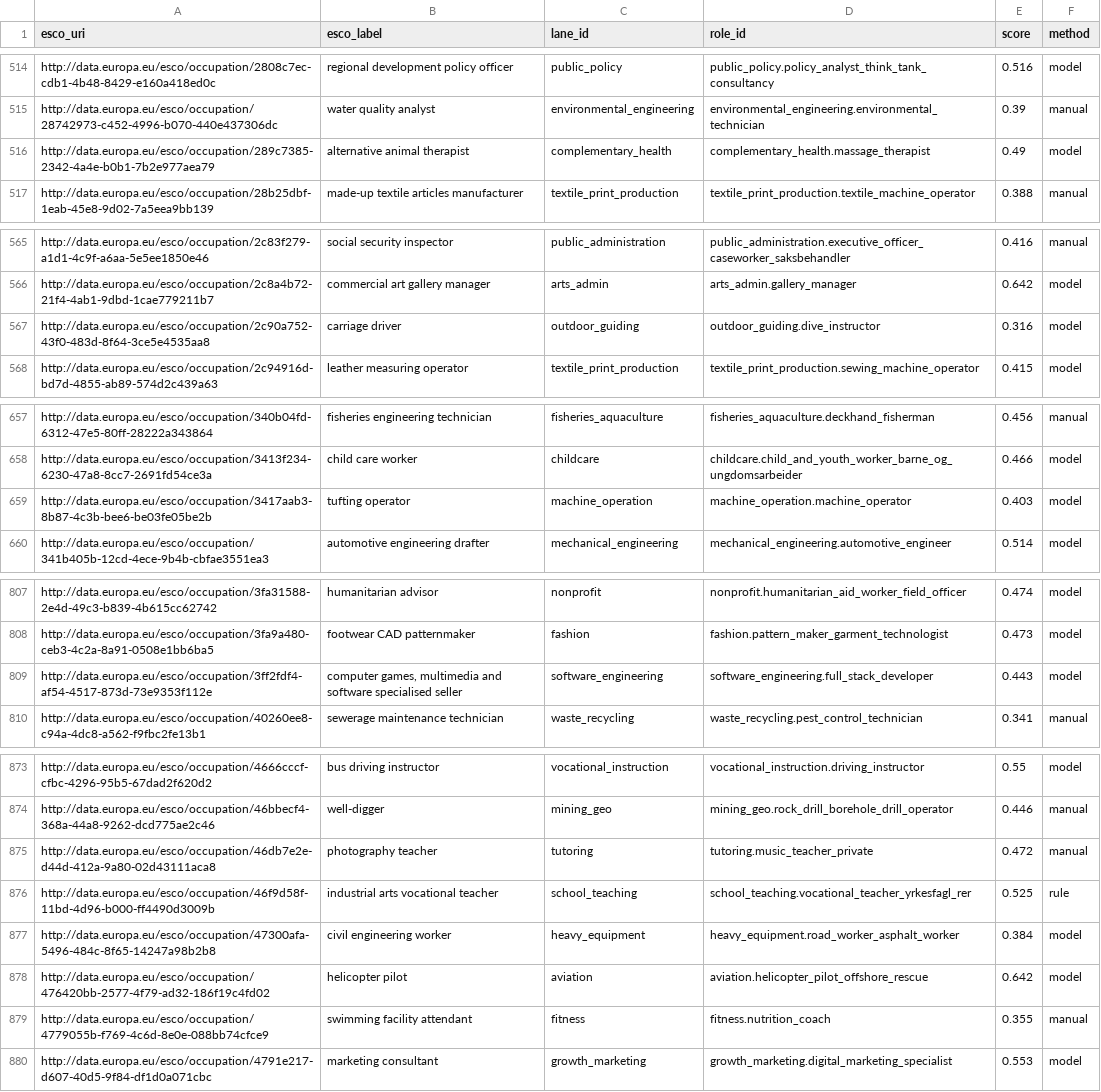
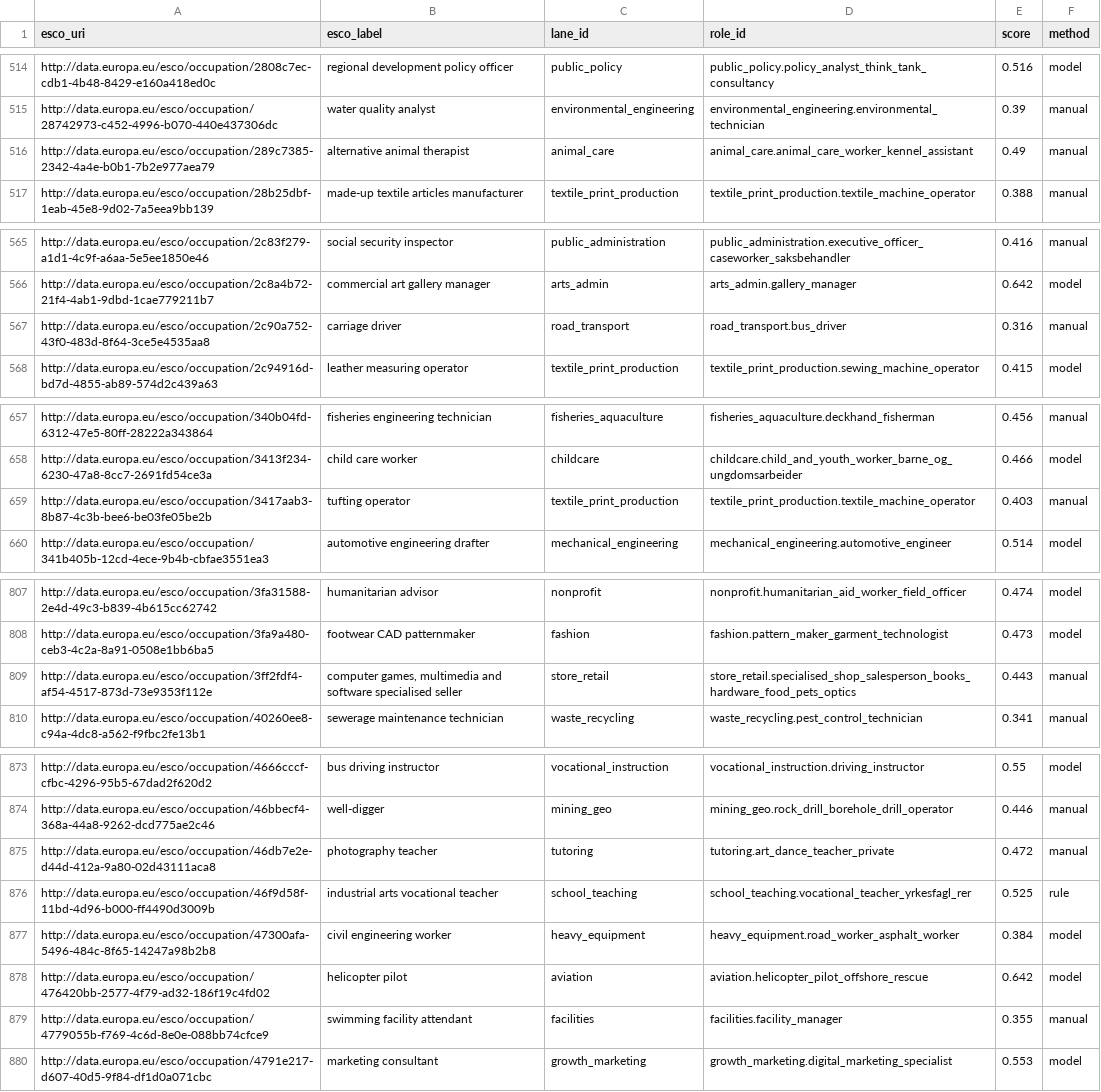
Before and after one commit to haakonheir-glitch/Lane1, a CSV file: taxonomy/esco_mapping.csv, drawn as a sheet; only a part is shown, gaps mark what is left out; the diff covers the shown part only.

```diff
--- a/taxonomy/esco_mapping.csv
+++ b/taxonomy/esco_mapping.csv
@@ -515,3 +515,3 @@ http://data.europa.eu/esco/occupation/2808c7ec-cdb1-4b48-8429-e160a418ed0c,regio
 http://data.europa.eu/esco/occupation/28742973-c452-4996-b070-440e437306dc,water quality analyst,environmental_engineering,environmental_engineering.environmental_technician,0.39,manual
-http://data.europa.eu/esco/occupation/289c7385-2342-4a4e-b0b1-7b2e977aea79,alternative animal therapist,complementary_health,complementary_health.massage_therapist,0.49,model
+http://data.europa.eu/esco/occupation/289c7385-2342-4a4e-b0b1-7b2e977aea79,alternative animal therapist,animal_care,animal_care.animal_care_worker_kennel_assistant,0.49,manual
 http://data.europa.eu/esco/occupation/28b25dbf-1eab-45e8-9d02-7a5eea9bb139,made-up textile articles manufacturer,textile_print_production,textile_print_production.textile_machine_operator,0.388,manual
@@ -566,3 +566,3 @@ http://data.europa.eu/esco/occupation/2c83f279-a1d1-4c9f-a6aa-5e5ee1850e46,socia
 http://data.europa.eu/esco/occupation/2c8a4b72-21f4-4ab1-9dbd-1cae779211b7,commercial art gallery manager,arts_admin,arts_admin.gallery_manager,0.642,model
-http://data.europa.eu/esco/occupation/2c90a752-43f0-483d-8f64-3ce5e4535aa8,carriage driver,outdoor_guiding,outdoor_guiding.dive_instructor,0.316,model
+http://data.europa.eu/esco/occupation/2c90a752-43f0-483d-8f64-3ce5e4535aa8,carriage driver,road_transport,road_transport.bus_driver,0.316,manual
 http://data.europa.eu/esco/occupation/2c94916d-bd7d-4855-ab89-574d2c439a63,leather measuring operator,textile_print_production,textile_print_production.sewing_machine_operator,0.415,model
@@ -658,3 +658,3 @@ http://data.europa.eu/esco/occupation/340b04fd-6312-47e5-80ff-28222a343864,fishe
 http://data.europa.eu/esco/occupation/3413f234-6230-47a8-8cc7-2691fd54ce3a,child care worker,childcare,childcare.child_and_youth_worker_barne_og_ungdomsarbeider,0.466,model
-http://data.europa.eu/esco/occupation/3417aab3-8b87-4c3b-bee6-be03fe05be2b,tufting operator,machine_operation,machine_operation.machine_operator,0.403,model
+http://data.europa.eu/esco/occupation/3417aab3-8b87-4c3b-bee6-be03fe05be2b,tufting operator,textile_print_production,textile_print_production.textile_machine_operator,0.403,manual
 http://data.europa.eu/esco/occupation/341b405b-12cd-4ece-9b4b-cbfae3551ea3,automotive engineering drafter,mechanical_engineering,mechanical_engineering.automotive_engineer,0.514,model
@@ -808,3 +808,3 @@ http://data.europa.eu/esco/occupation/3fa31588-2e4d-49c3-b839-4b615cc62742,human
 http://data.europa.eu/esco/occupation/3fa9a480-ceb3-4c2a-8a91-0508e1bb6ba5,footwear CAD patternmaker,fashion,fashion.pattern_maker_garment_technologist,0.473,model
-http://data.europa.eu/esco/occupation/3ff2fdf4-af54-4517-873d-73e9353f112e,"computer games, multimedia and software specialised seller",software_engineering,software_engineering.full_stack_developer,0.443,model
+http://data.europa.eu/esco/occupation/3ff2fdf4-af54-4517-873d-73e9353f112e,"computer games, multimedia and software specialised seller",store_retail,store_retail.specialised_shop_salesperson_books_hardware_food_pets_optics,0.443,manual
 http://data.europa.eu/esco/occupation/40260ee8-c94a-4dc8-a562-f9fbc2fe13b1,sewerage maintenance technician,waste_recycling,waste_recycling.pest_control_technician,0.341,manual
@@ -874,3 +874,3 @@ http://data.europa.eu/esco/occupation/4666cccf-cfbc-4296-95b5-67dad2f620d2,bus d
 http://data.europa.eu/esco/occupation/46bbecf4-368a-44a8-9262-dcd775ae2c46,well-digger,mining_geo,mining_geo.rock_drill_borehole_drill_operator,0.446,manual
-http://data.europa.eu/esco/occupation/46db7e2e-d44d-412a-9a80-02d43111aca8,photography teacher,tutoring,tutoring.music_teacher_private,0.472,manual
+http://data.europa.eu/esco/occupation/46db7e2e-d44d-412a-9a80-02d43111aca8,photography teacher,tutoring,tutoring.art_dance_teacher_private,0.472,manual
 http://data.europa.eu/esco/occupation/46f9d58f-11bd-4d96-b000-ff4490d3009b,industrial arts vocational teacher,school_teaching,school_teaching.vocational_teacher_yrkesfagl_rer,0.525,rule
@@ -878,3 +878,3 @@ http://data.europa.eu/esco/occupation/47300afa-5496-484c-8f65-14247a98b2b8,civil
 http://data.europa.eu/esco/occupation/476420bb-2577-4f79-ad32-186f19c4fd02,helicopter pilot,aviation,aviation.helicopter_pilot_offshore_rescue,0.642,model
-http://data.europa.eu/esco/occupation/4779055b-f769-4c6d-8e0e-088bb74cfce9,swimming facility attendant,fitness,fitness.nutrition_coach,0.355,manual
+http://data.europa.eu/esco/occupation/4779055b-f769-4c6d-8e0e-088bb74cfce9,swimming facility attendant,facilities,facilities.facility_manager,0.355,manual
 http://data.europa.eu/esco/occupation/4791e217-d607-40d5-9f84-df1d0a071cbc,marketing consultant,growth_marketing,growth_marketing.digital_marketing_specialist,0.553,model
```
Also changed, not shown: 71 edited cells elsewhere in this file, taxonomy/reference/esco_overrides.csv, 8 other files.
